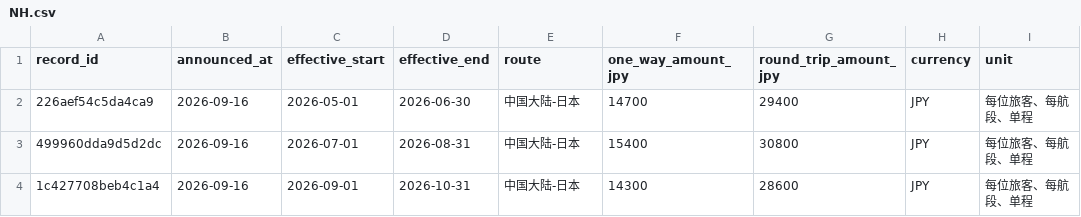
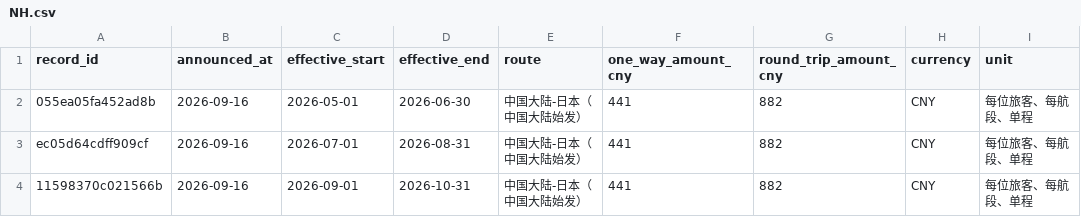
Before and after one commit to ruoxueqaq-gif/fuel-surcharge-monitor, a CSV file: data/NH.csv, drawn as a sheet; only a part is shown; the diff names each change by its address in the sheet, - before the commit and + after, or states it on an @@ line.

```diff
--- a/data/NH.csv
+++ b/data/NH.csv
-F1: one_way_amount_jpy
+F1: one_way_amount_cny
-G1: round_trip_amount_jpy
+G1: round_trip_amount_cny
-A2 (record_id): 226aef54c5da4ca9
+A2 (record_id): 055ea05fa452ad8b
-E2:E4 (route): 中国大陆-日本
+E2:E4 (route): 中国大陆-日本（中国大陆始发）
-F2 (one_way_amount_cny): 14700
+F2 (one_way_amount_cny): 441
-G2 (round_trip_amount_cny): 29400
+G2 (round_trip_amount_cny): 882
-H2:H4 (currency): JPY
+H2:H4 (currency): CNY
-A3 (record_id): 499960dda9d5d2dc
+A3 (record_id): ec05d64cdff909cf
-F3 (one_way_amount_cny): 15400
+F3 (one_way_amount_cny): 441
-G3 (round_trip_amount_cny): 30800
+G3 (round_trip_amount_cny): 882
-A4 (record_id): 1c427708beb4c1a4
+A4 (record_id): 11598370c021566b
-F4 (one_way_amount_cny): 14300
+F4 (one_way_amount_cny): 441
-G4 (round_trip_amount_cny): 28600
+G4 (round_trip_amount_cny): 882
```
Also changed, not shown: data/JL.csv, 4 other files.
